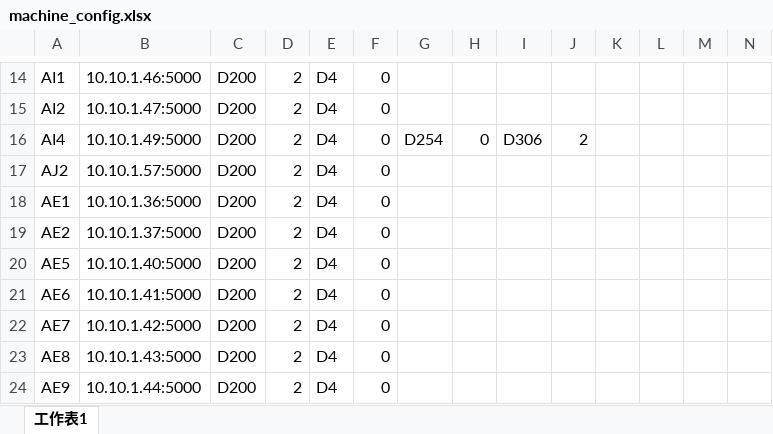
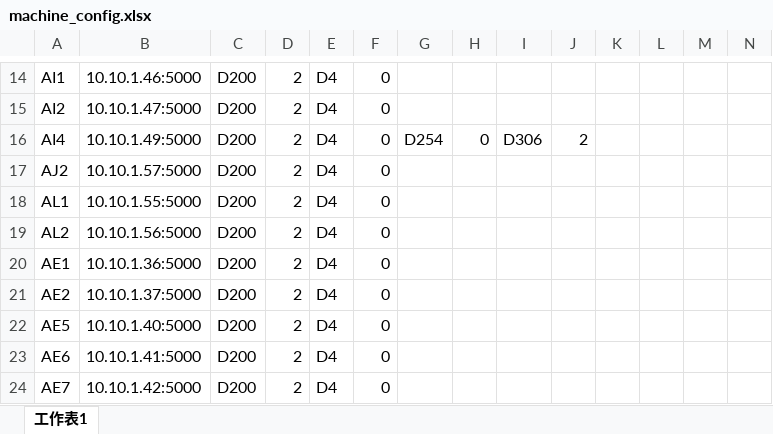
Before and after one commit to UTAIOT-team/mitsubishi-fx5, an Excel workbook: machine_config.xlsx, sheet 工作表1, drawn as a sheet; only a part is shown, gaps mark what is left out; the shorter side is filled out with more unchanged rows; values as stored, in another font and other column widths than the file's, no borders; the diff names each change by its address in the sheet, - before the commit and + after, or states it on an @@ line.

Commit message:
Update machine_config.xlsx

```diff
--- a/machine_config.xlsx (sheet 工作表1)
+++ b/machine_config.xlsx (sheet 工作表1)
+row 18: AL1 | 10.10.1.55:5000 | D200 | 2 | D4 | 0
+row 19: AL2 | 10.10.1.56:5000 | D200 | 2 | D4 | 0
```
